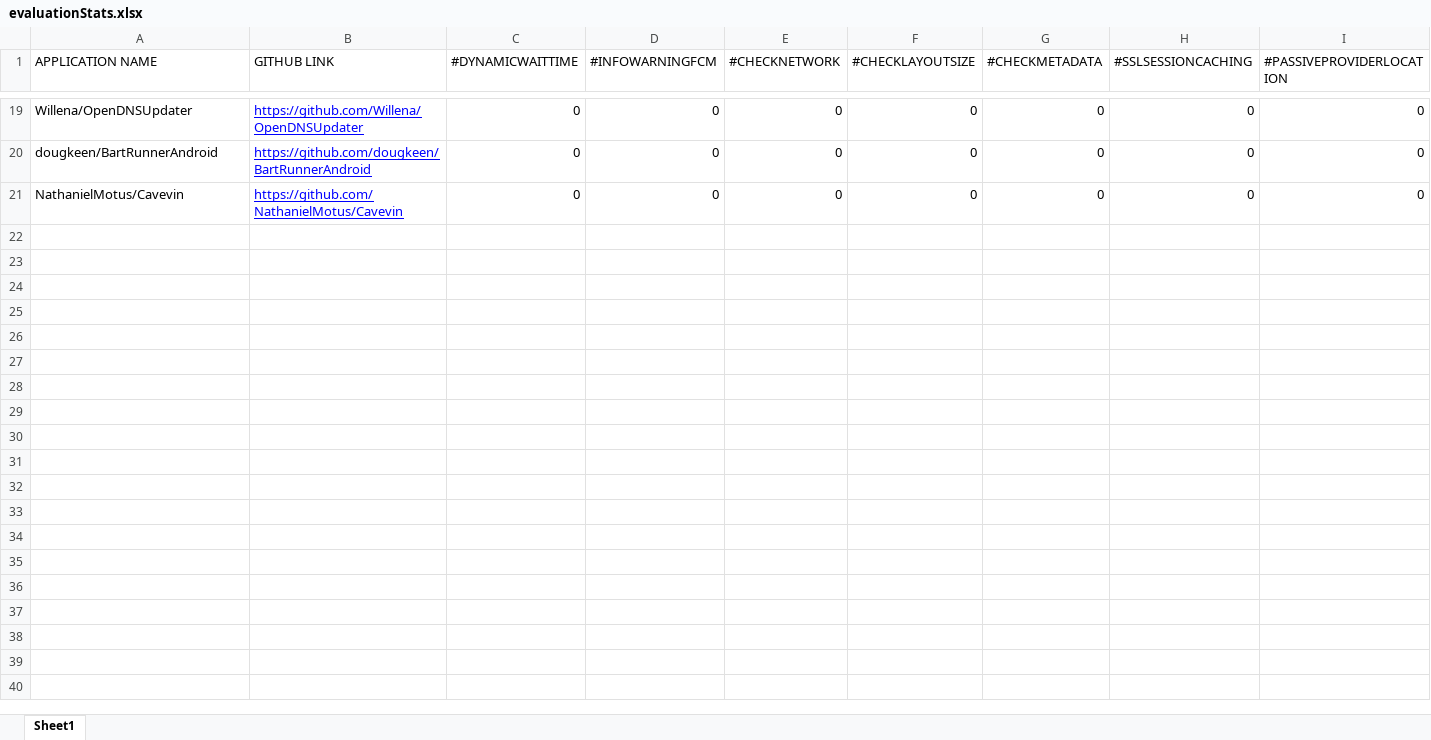
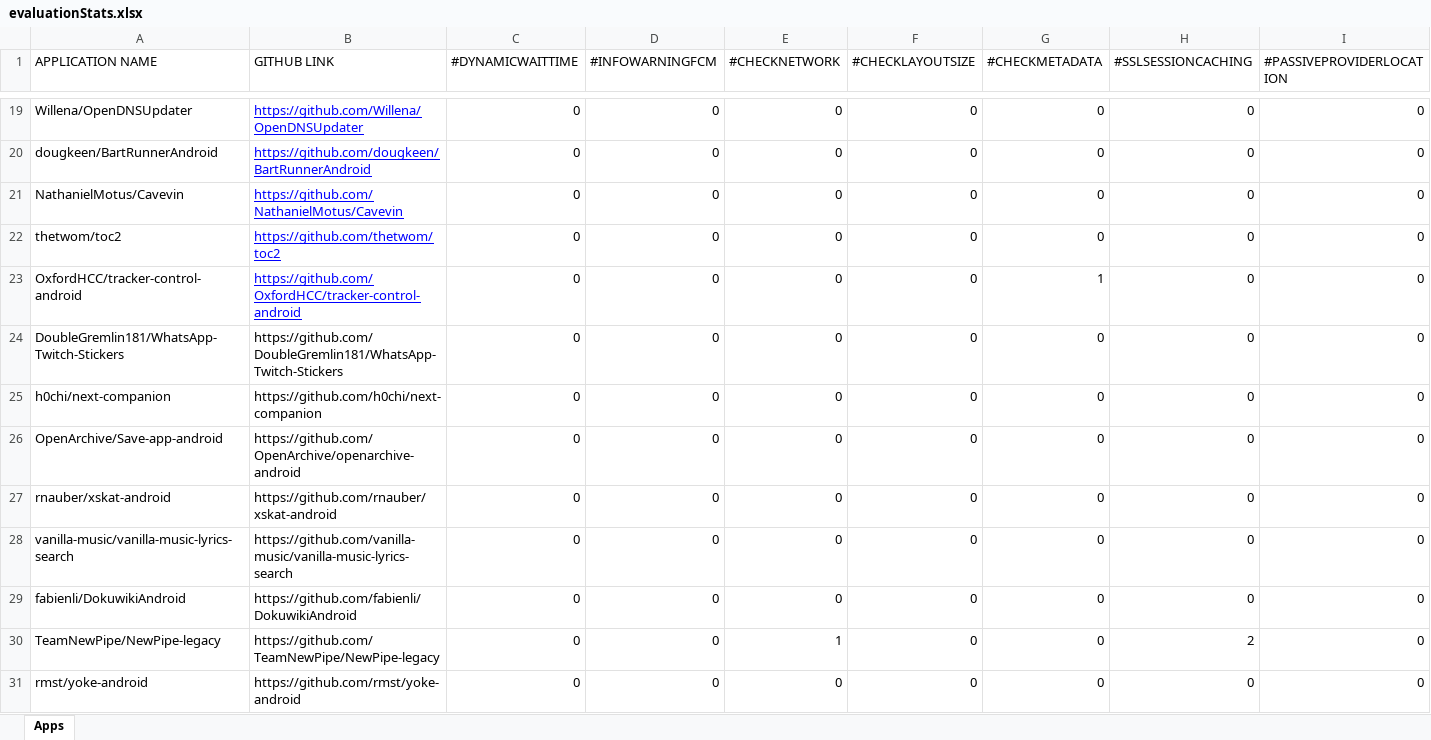
Before and after one commit to sr-lab/EcoAndroid, an Excel workbook: scripts/evaluationStats.xlsx, sheet Apps, drawn as a sheet; only a part is shown, gaps mark what is left out; values as stored, in another font and other column widths than the file's, no borders; rows hold the shown columns only; the diff covers the shown part only; the diff names each change by its address in the sheet, - before the commit and + after, or states it on an @@ line.

```diff
--- a/scripts/evaluationStats.xlsx (sheet Apps)
+++ b/scripts/evaluationStats.xlsx (sheet Apps)
-sheet tab: Sheet1
+sheet tab: Apps
+row 22: thetwom/toc2 | https://github.com/thetwom/toc2 | 0 | 0 | 0 | 0 | 0 | 0 | 0
+row 23: OxfordHCC/tracker-control-android | https://github.com/OxfordHCC/tracker-control-android | 0 | 0 | 0 | 0 | 1 | 0 | 0
+row 24: DoubleGremlin181/WhatsApp-Twitch-Stickers | https://github.com/DoubleGremlin181/WhatsApp-Twitch-Stickers | 0 | 0 | 0 | 0 | 0 | 0 | 0
+row 25: h0chi/next-companion | https://github.com/h0chi/next-companion | 0 | 0 | 0 | 0 | 0 | 0 | 0
+row 26: OpenArchive/Save-app-android | https://github.com/OpenArchive/openarchive-android | 0 | 0 | 0 | 0 | 0 | 0 | 0
+row 27: rnauber/xskat-android | https://github.com/rnauber/xskat-android | 0 | 0 | 0 | 0 | 0 | 0 | 0
+row 28: vanilla-music/vanilla-music-lyrics-search | https://github.com/vanilla-music/vanilla-music-lyrics-search | 0 | 0 | 0 | 0 | 0 | 0 | 0
+row 29: fabienli/DokuwikiAndroid | https://github.com/fabienli/DokuwikiAndroid | 0 | 0 | 0 | 0 | 0 | 0 | 0
+row 30: TeamNewPipe/NewPipe-legacy | https://github.com/TeamNewPipe/NewPipe-legacy | 0 | 0 | 1 | 0 | 0 | 2 | 0
+row 31: rmst/yoke-android | https://github.com/rmst/yoke-android | 0 | 0 | 0 | 0 | 0 | 0 | 0
```
Also changed, not shown: 9 added rows elsewhere in this sheet, 6 other files.
